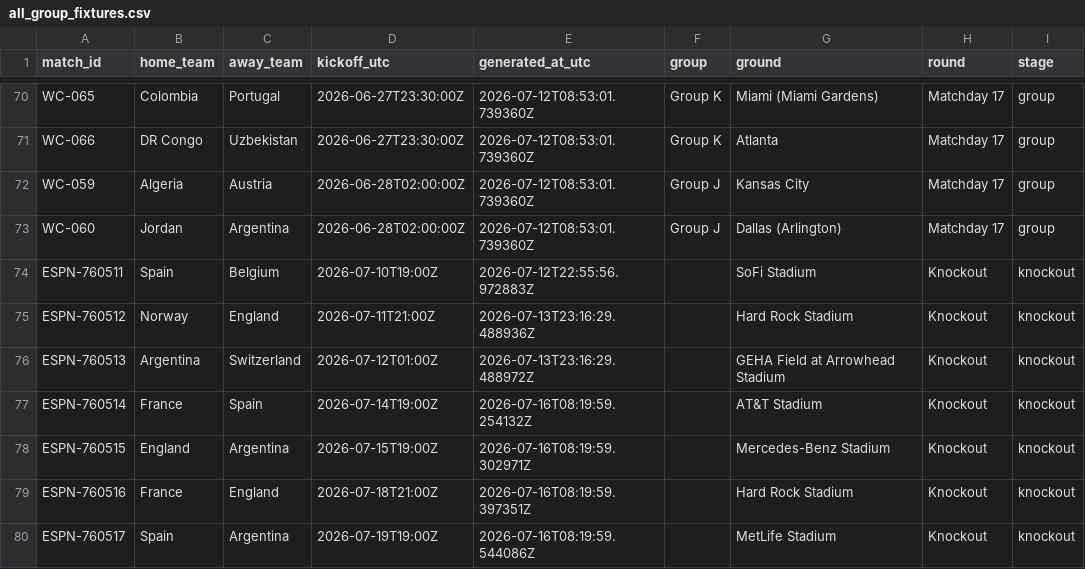
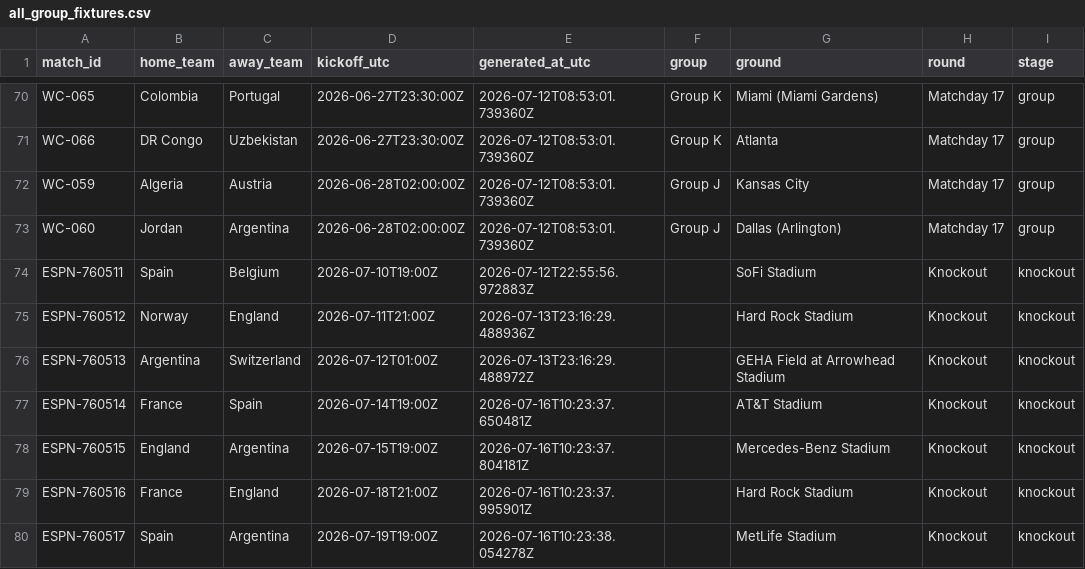
Before and after one commit to khalid-A-M-M/worldcup-agent-harness, a CSV file: data/all_group_fixtures.csv, drawn as a sheet; only a part is shown, gaps mark what is left out.

```diff
--- a/data/all_group_fixtures.csv
+++ b/data/all_group_fixtures.csv
@@ -76,5 +76,5 @@ ESPN-760512,Norway,England,2026-07-11T21:00Z,2026-07-13T23:16:29.488936Z,,Hard R
 ESPN-760513,Argentina,Switzerland,2026-07-12T01:00Z,2026-07-13T23:16:29.488972Z,,GEHA Field at Arrowhead Stadium,Knockout,knockout
-ESPN-760514,France,Spain,2026-07-14T19:00Z,2026-07-16T08:19:59.254132Z,,AT&T Stadium,Knockout,knockout
-ESPN-760515,England,Argentina,2026-07-15T19:00Z,2026-07-16T08:19:59.302971Z,,Mercedes-Benz Stadium,Knockout,knockout
-ESPN-760516,France,England,2026-07-18T21:00Z,2026-07-16T08:19:59.397351Z,,Hard Rock Stadium,Knockout,knockout
-ESPN-760517,Spain,Argentina,2026-07-19T19:00Z,2026-07-16T08:19:59.544086Z,,MetLife Stadium,Knockout,knockout
+ESPN-760514,France,Spain,2026-07-14T19:00Z,2026-07-16T10:23:37.650481Z,,AT&T Stadium,Knockout,knockout
+ESPN-760515,England,Argentina,2026-07-15T19:00Z,2026-07-16T10:23:37.804181Z,,Mercedes-Benz Stadium,Knockout,knockout
+ESPN-760516,France,England,2026-07-18T21:00Z,2026-07-16T10:23:37.995901Z,,Hard Rock Stadium,Knockout,knockout
+ESPN-760517,Spain,Argentina,2026-07-19T19:00Z,2026-07-16T10:23:38.054278Z,,MetLife Stadium,Knockout,knockout
```
Also changed, not shown: data/fixtures.csv, 38 other files.
